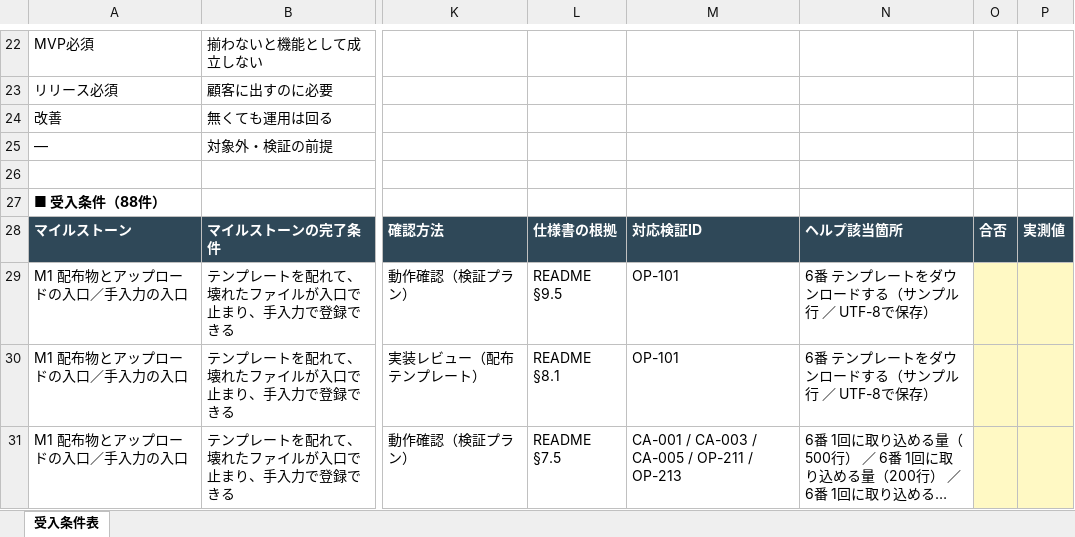
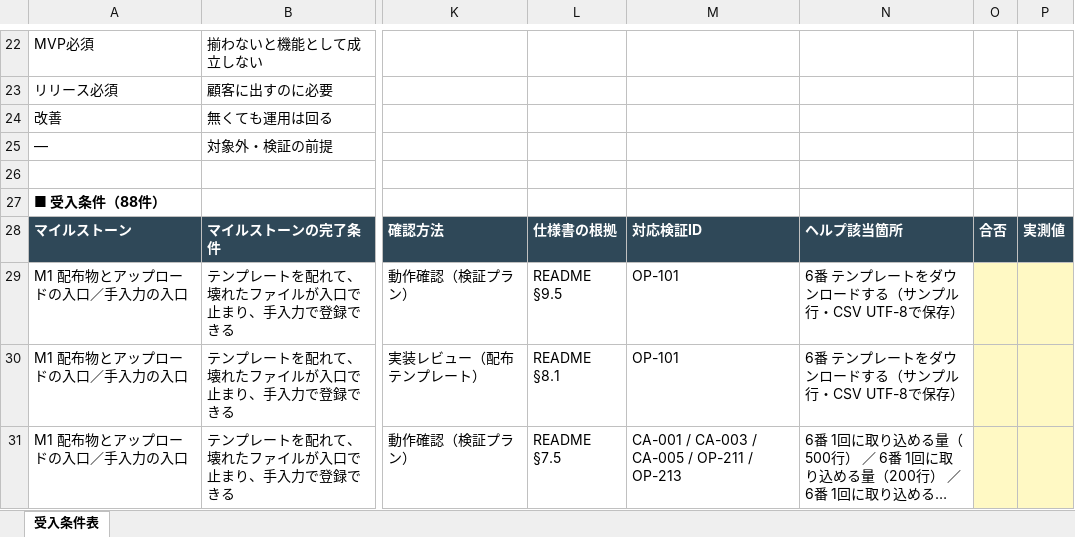
Before and after one commit to suguru789987/rakmy-timerecord-import-spec, an Excel workbook: excel/20260805_タイムレコード_01_受入条件表.xlsx, sheet 受入条件表, drawn as a sheet; only a part is shown, gaps mark what is left out; long unchanged cells end in …; values as stored, in another font and other column widths than the file's, no borders; conditional formats not drawn; the diff covers the shown part only; the diff names each change by its address in the sheet, - before the commit and + after, or states it on an @@ line.

```diff
--- a/excel/20260805_タイムレコード_01_受入条件表.xlsx (sheet 受入条件表)
+++ b/excel/20260805_タイムレコード_01_受入条件表.xlsx (sheet 受入条件表)
-N29:N30: 6番 テンプレートをダウンロードする（サンプル行 ／ UTF-8で保存）
+N29:N30: 6番 テンプレートをダウンロードする（サンプル行・CSV UTF-8で保存）
```
Also changed, not shown: 4 edited cells elsewhere in this sheet, excel/20260805_タイムレコード_02_検証プラン.xlsx, 7 other files.
